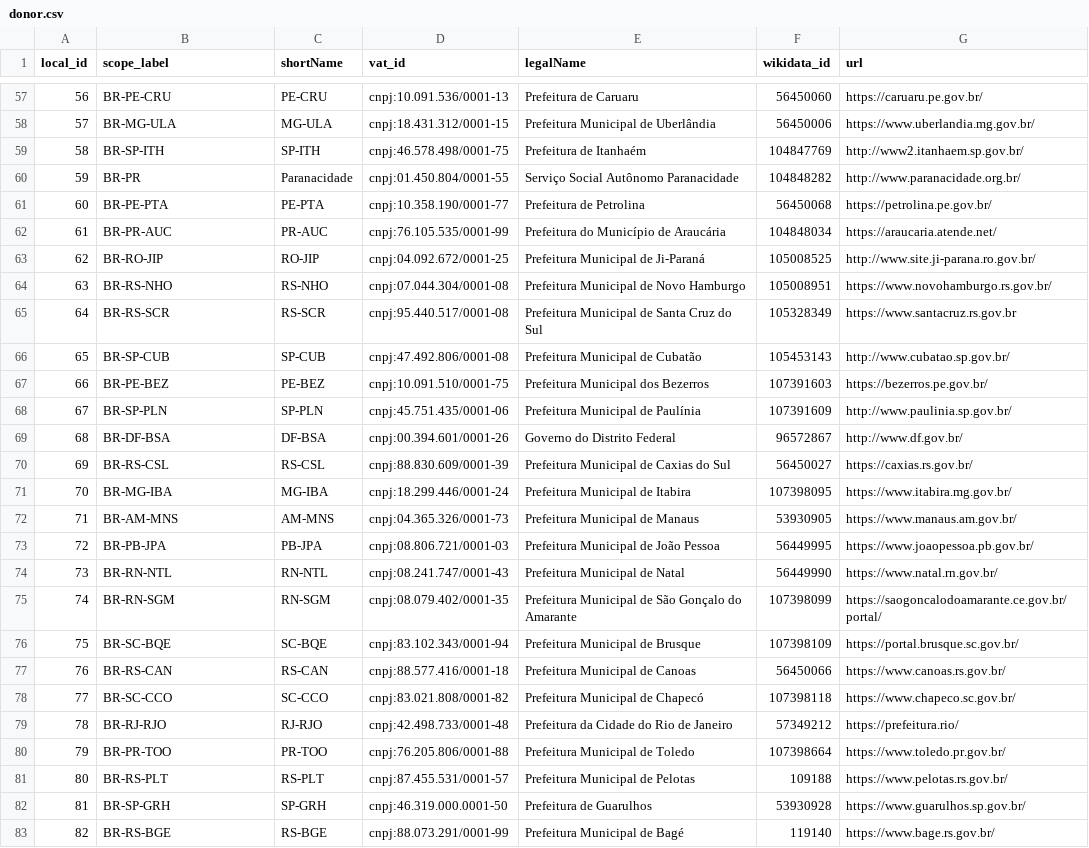
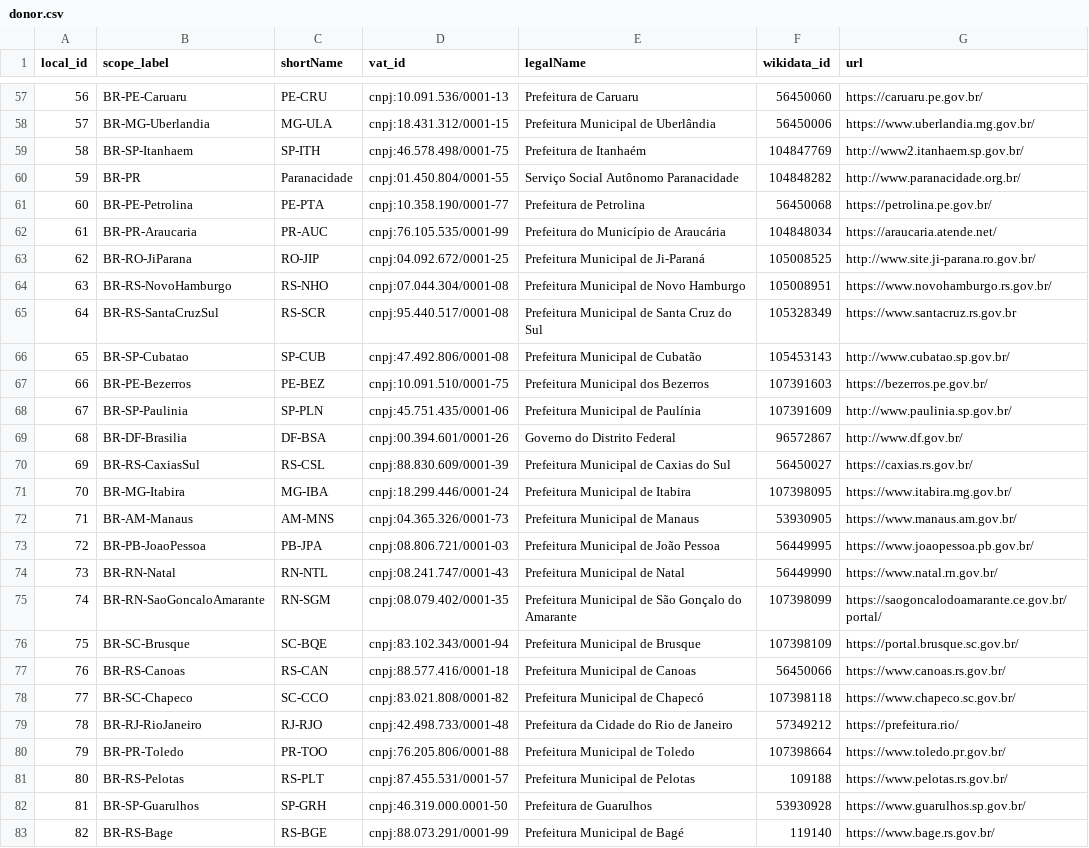
Before and after one commit to digital-guard/preserv-BR, a CSV file: data/donor.csv, drawn as a sheet; only a part is shown, gaps mark what is left out; the diff covers the shown part only; the diff names each change by its address in the sheet, - before the commit and + after, or states it on an @@ line.

Commit message:
scope_label compatibilizado com isolabel_ext. digital-guard/preserv#109

```diff
--- a/data/donor.csv
+++ b/data/donor.csv
-B57 (scope_label): BR-PE-CRU
+B57 (scope_label): BR-PE-Caruaru
-B58 (scope_label): BR-MG-ULA
+B58 (scope_label): BR-MG-Uberlandia
-B59 (scope_label): BR-SP-ITH
+B59 (scope_label): BR-SP-Itanhaem
-B61 (scope_label): BR-PE-PTA
+B61 (scope_label): BR-PE-Petrolina
-B62 (scope_label): BR-PR-AUC
+B62 (scope_label): BR-PR-Araucaria
-B63 (scope_label): BR-RO-JIP
+B63 (scope_label): BR-RO-JiParana
-B64 (scope_label): BR-RS-NHO
+B64 (scope_label): BR-RS-NovoHamburgo
-B65 (scope_label): BR-RS-SCR
+B65 (scope_label): BR-RS-SantaCruzSul
-B66 (scope_label): BR-SP-CUB
+B66 (scope_label): BR-SP-Cubatao
-B67 (scope_label): BR-PE-BEZ
+B67 (scope_label): BR-PE-Bezerros
-B68 (scope_label): BR-SP-PLN
+B68 (scope_label): BR-SP-Paulinia
-B69 (scope_label): BR-DF-BSA
+B69 (scope_label): BR-DF-Brasilia
-B70 (scope_label): BR-RS-CSL
+B70 (scope_label): BR-RS-CaxiasSul
-B71 (scope_label): BR-MG-IBA
+B71 (scope_label): BR-MG-Itabira
-B72 (scope_label): BR-AM-MNS
+B72 (scope_label): BR-AM-Manaus
-B73 (scope_label): BR-PB-JPA
+B73 (scope_label): BR-PB-JoaoPessoa
-B74 (scope_label): BR-RN-NTL
+B74 (scope_label): BR-RN-Natal
-B75 (scope_label): BR-RN-SGM
+B75 (scope_label): BR-RN-SaoGoncaloAmarante
-B76 (scope_label): BR-SC-BQE
+B76 (scope_label): BR-SC-Brusque
-B77 (scope_label): BR-RS-CAN
+B77 (scope_label): BR-RS-Canoas
-B78 (scope_label): BR-SC-CCO
+B78 (scope_label): BR-SC-Chapeco
-B79 (scope_label): BR-RJ-RJO
+B79 (scope_label): BR-RJ-RioJaneiro
-B80 (scope_label): BR-PR-TOO
+B80 (scope_label): BR-PR-Toledo
-B81 (scope_label): BR-RS-PLT
+B81 (scope_label): BR-RS-Pelotas
-B82 (scope_label): BR-SP-GRH
+B82 (scope_label): BR-SP-Guarulhos
-B83 (scope_label): BR-RS-BGE
+B83 (scope_label): BR-RS-Bage
```
Also changed, not shown: 48 edited cells elsewhere in this file, data/donatedPack.csv.
